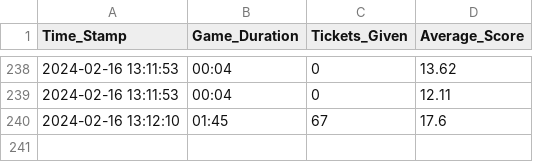
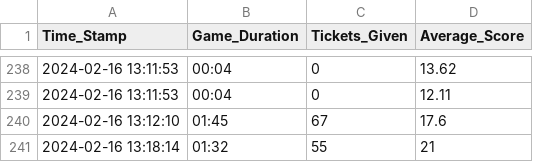
Before and after one commit to AdnanAziz-dotcom/FlappyBird, a CSV file: Assets/User Data.csv, drawn as a sheet; only a part is shown, gaps mark what is left out; the diff names each change by its address in the sheet, - before the commit and + after, or states it on an @@ line.

```diff
--- a/Assets/User Data.csv
+++ b/Assets/User Data.csv
+row 241: 2024-02-16 13:18:14 | 01:32 | 55 | 21
```
Also changed, not shown: 15 other files.
